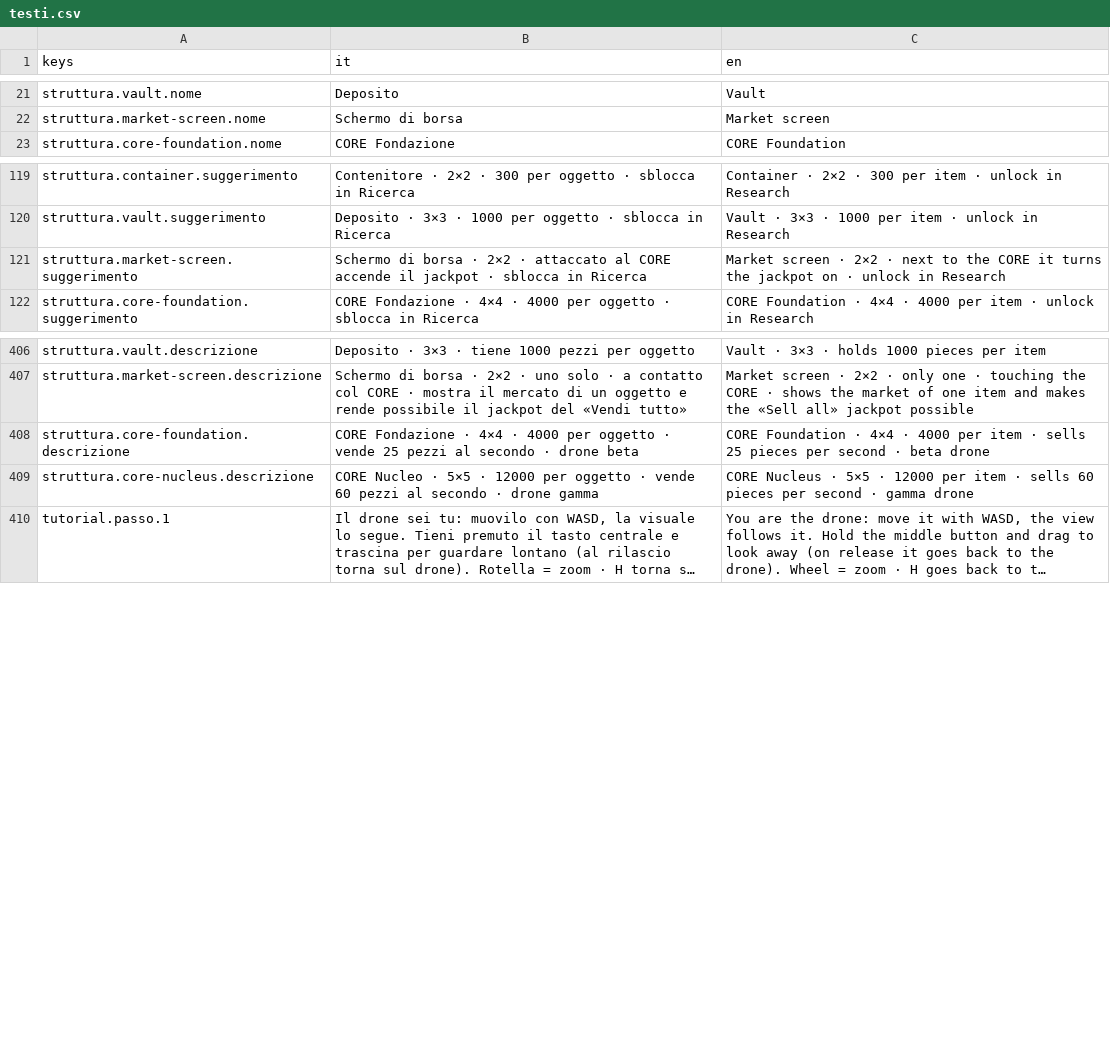
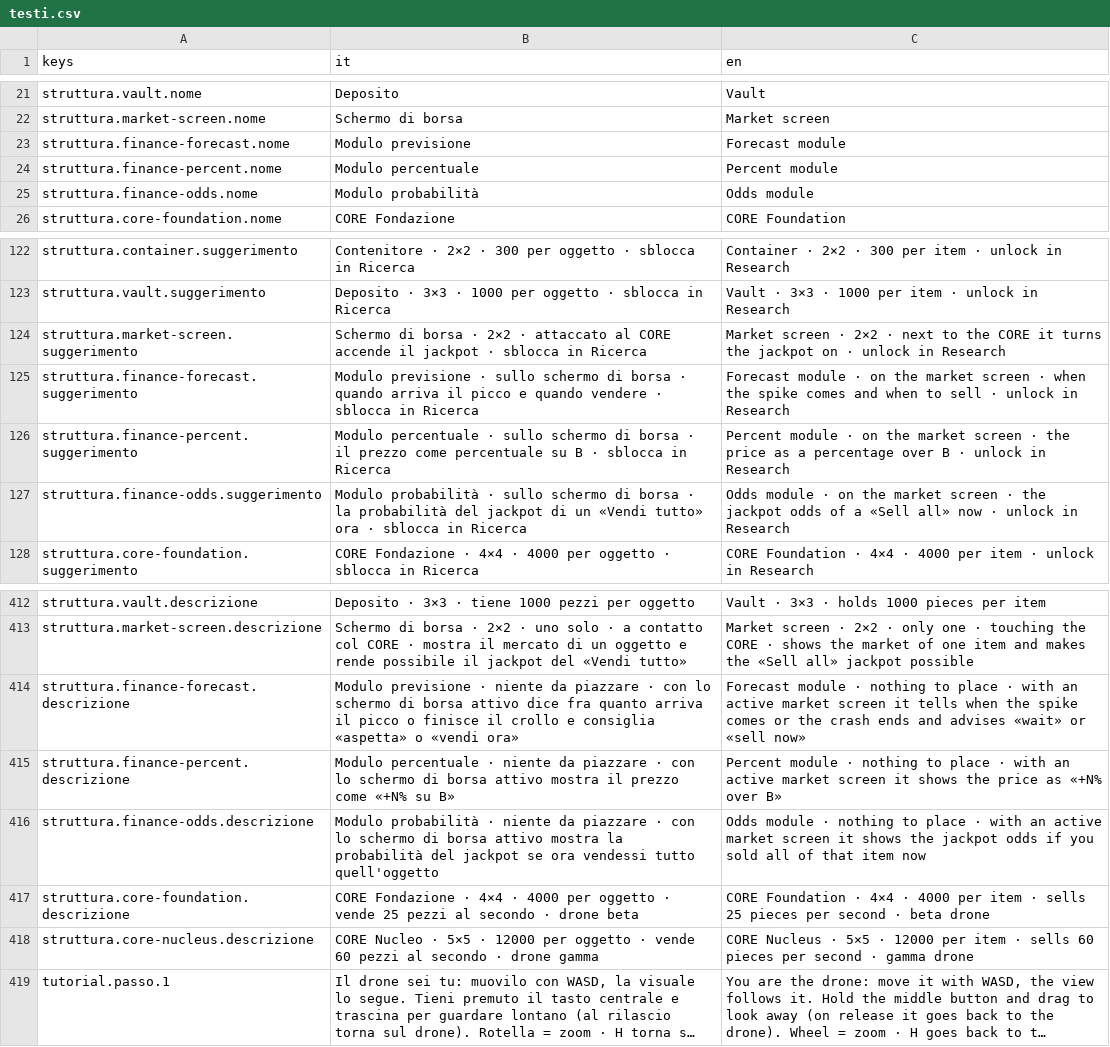
Before and after one commit to Juan0177/tIndustry, a CSV file: godot/lingue/testi.csv, drawn as a sheet; only a part is shown, gaps mark what is left out; long unchanged cells end in ….

```diff
--- a/godot/lingue/testi.csv
+++ b/godot/lingue/testi.csv
@@ -22,2 +22,5 @@ struttura.vault.nome,Deposito,Vault
 struttura.market-screen.nome,Schermo di borsa,Market screen
+struttura.finance-forecast.nome,Modulo previsione,Forecast module
+struttura.finance-percent.nome,Modulo percentuale,Percent module
+struttura.finance-odds.nome,Modulo probabilità,Odds module
 struttura.core-foundation.nome,CORE Fondazione,CORE Foundation
@@ -121,2 +124,5 @@ struttura.vault.suggerimento,Deposito · 3×3 · 1000 per oggetto · sblocca in
 struttura.market-screen.suggerimento,Schermo di borsa · 2×2 · attaccato al CORE accende il jackpot · sblocca in Ricerca,Market screen · 2×2 · next to the CORE it turns the jackpot on · unlock in Research
+struttura.finance-forecast.suggerimento,Modulo previsione · sullo schermo di borsa · quando arriva il picco e quando vendere · sblocca in Ricerca,Forecast module · on the market screen · when the spike comes and when to sell · unlock in Research
+struttura.finance-percent.suggerimento,Modulo percentuale · sullo schermo di borsa · il prezzo come percentuale su B · sblocca in Ricerca,Percent module · on the market screen · the price as a percentage over B · unlock in Research
+struttura.finance-odds.suggerimento,Modulo probabilità · sullo schermo di borsa · la probabilità del jackpot di un «Vendi tutto» ora · sblocca in Ricerca,Odds module · on the market screen · the jackpot odds of a «Sell all» now · unlock in Research
 struttura.core-foundation.suggerimento,CORE Fondazione · 4×4 · 4000 per oggetto · sblocca in Ricerca,CORE Foundation · 4×4 · 4000 per item · unlock in Research
@@ -407,2 +413,5 @@ struttura.vault.descrizione,Deposito · 3×3 · tiene 1000 pezzi per oggetto,Vau
 struttura.market-screen.descrizione,Schermo di borsa · 2×2 · uno solo · a contatto col CORE · mostra il mercato di un oggetto e rende possibile il jackpot del «Vendi tutto»,Market screen · 2×2 · only one · touching the CORE · shows the market of one item and makes the «Sell all» jackpot possible
+struttura.finance-forecast.descrizione,Modulo previsione · niente da piazzare · con lo schermo di borsa attivo dice fra quanto arriva il picco o finisce il crollo e consiglia «aspetta» o «vendi ora»,Forecast module · nothing to place · with an active market screen it tells when the spike comes or the crash ends and advises «wait» or «sell now»
+struttura.finance-percent.descrizione,Modulo percentuale · niente da piazzare · con lo schermo di borsa attivo mostra il prezzo come «+N% su B»,Percent module · nothing to place · with an active market screen it shows the price as «+N% over B»
+struttura.finance-odds.descrizione,Modulo probabilità · niente da piazzare · con lo schermo di borsa attivo mostra la probabilità del jackpot se ora vendessi tutto quell'oggetto,Odds module · nothing to place · with an active market screen it shows the jackpot odds if you sold all of that item now
 struttura.core-foundation.descrizione,CORE Fondazione · 4×4 · 4000 per oggetto · vende 25 pezzi al secondo · drone beta,CORE Foundation · 4×4 · 4000 per item · sells 25 pieces per second · beta drone
```
Also changed, not shown: 14 other files.
